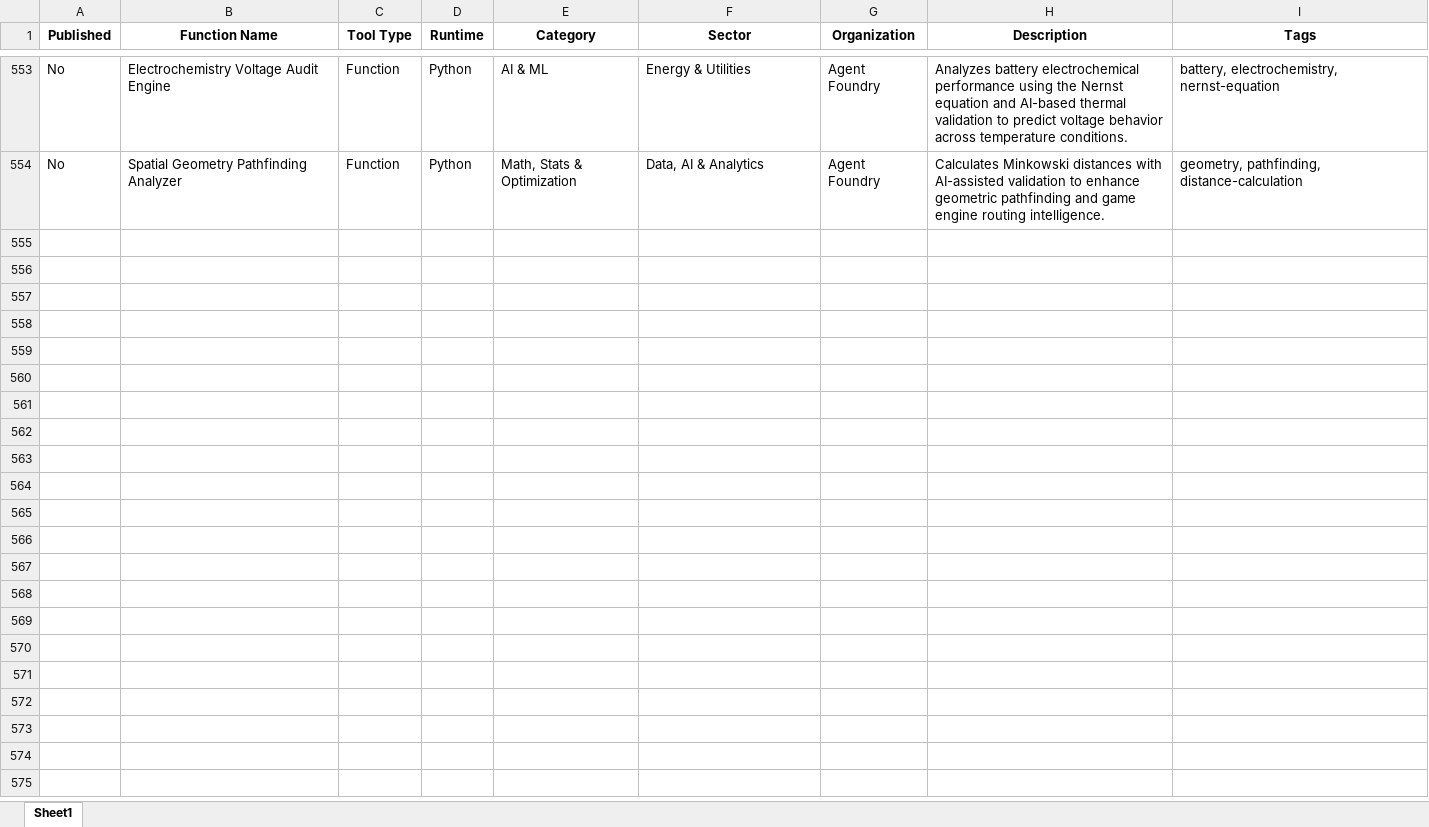
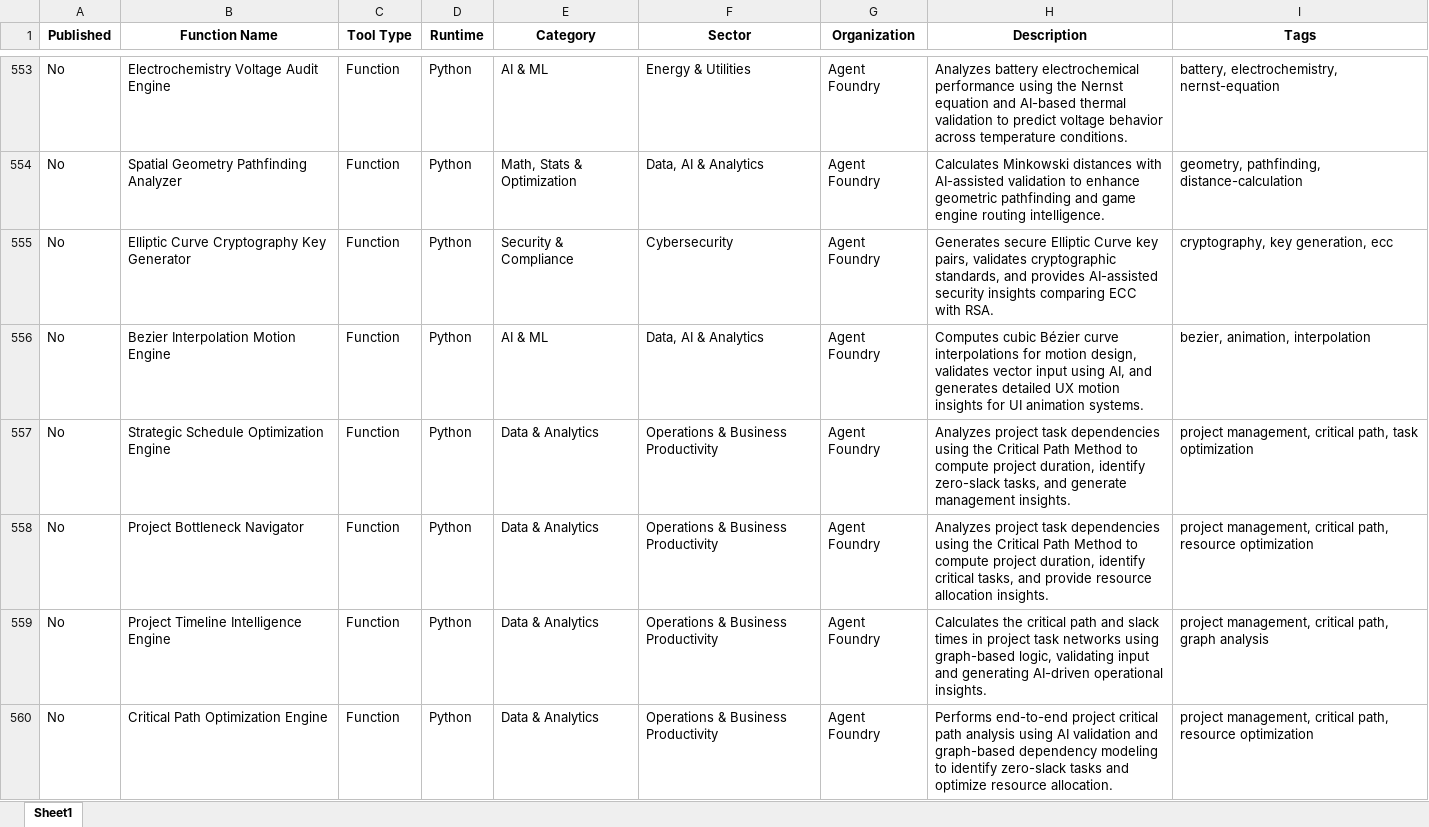
Before and after one commit to AmartyaGhoshyoo/Local_Rival_Agent, an Excel workbook: Local_Rival_Deployment/Generated_Functions_Tracker.xlsx, sheet Sheet1, drawn as a sheet; only a part is shown, gaps mark what is left out; values as stored, in another font and other column widths than the file's, no borders; the diff names each change by its address in the sheet, - before the commit and + after, or states it on an @@ line.

```diff
--- a/Local_Rival_Deployment/Generated_Functions_Tracker.xlsx (sheet Sheet1)
+++ b/Local_Rival_Deployment/Generated_Functions_Tracker.xlsx (sheet Sheet1)
+row 555: No | Elliptic Curve Cryptography Key Generator | Function | Python | Security & Compliance | Cybersecurity | Agent Foundry | Generates secure Elliptic Curve key pairs, validates cryptographic standards, and provides AI-assisted security insights comparing ECC with RSA. | cryptography, key generation, ecc
+row 556: No | Bezier Interpolation Motion Engine | Function | Python | AI & ML | Data, AI & Analytics | Agent Foundry | Computes cubic Bézier curve interpolations for motion design, validates vector input using AI, and generates detailed UX motion insights for UI animation systems. | bezier, animation, interpolation
+row 557: No | Strategic Schedule Optimization Engine | Function | Python | Data & Analytics | Operations & Business Productivity | Agent Foundry | Analyzes project task dependencies using the Critical Path Method to compute project duration, identify zero-slack tasks, and generate management insights. | project management, critical path, task optimization
+row 558: No | Project Bottleneck Navigator | Function | Python | Data & Analytics | Operations & Business Productivity | Agent Foundry | Analyzes project task dependencies using the Critical Path Method to compute project duration, identify critical tasks, and provide resource allocation insights. | project management, critical path, resource optimization
+row 559: No | Project Timeline Intelligence Engine | Function | Python | Data & Analytics | Operations & Business Productivity | Agent Foundry | Calculates the critical path and slack times in project task networks using graph-based logic, validating input and generating AI-driven operational insights. | project management, critical path, graph analysis
+row 560: No | Critical Path Optimization Engine | Function | Python | Data & Analytics | Operations & Business Productivity | Agent Foundry | Performs end-to-end project critical path analysis using AI validation and graph-based dependency modeling to identify zero-slack tasks and optimize resource allocation. | project management, critical path, resource optimization
```
Also changed, not shown: 33 other files.
